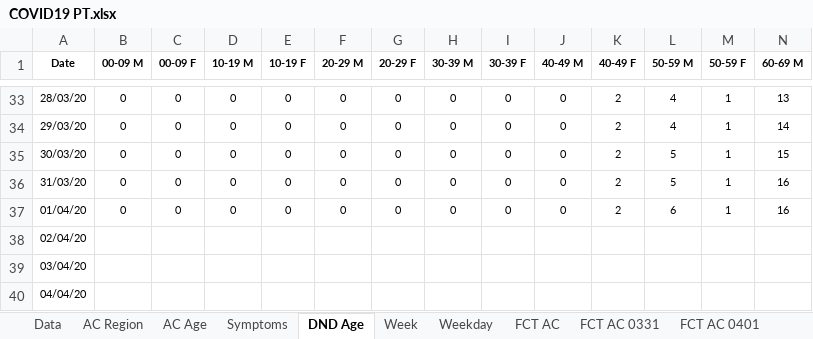
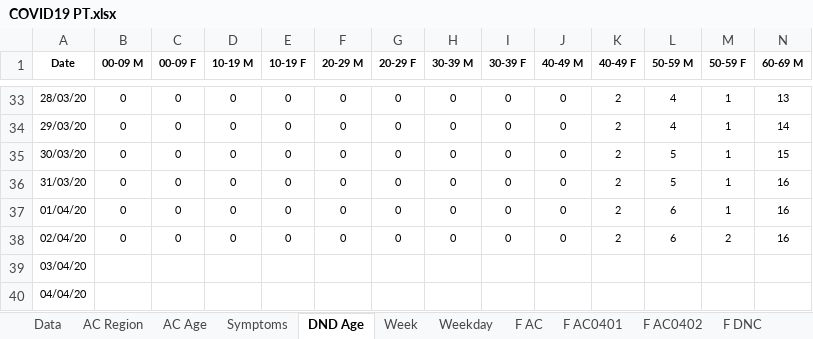
Before and after one commit to miguelalbano/covid19-pt, an Excel workbook: COVID19 PT.xlsx, sheet DND Age, drawn as a sheet; only a part is shown, gaps mark what is left out; values as stored, in another font and other column widths than the file's, no borders; conditional formats and table styles not drawn; removed rows and columns are numbered as before the commit, all else as after; rows hold the shown columns only; the diff names each change by its address in the sheet, - before the commit and + after, or states it on an @@ line.

```diff
--- a/COVID19 PT.xlsx (sheet DND Age)
+++ b/COVID19 PT.xlsx (sheet DND Age)
-sheet tab: FCT AC
+sheet tab: F AC
-sheet tab: FCT AC 0401
+sheet tab: F AC0401
-sheet tab: FCT AC 0331
+sheet tab: F AC0402
-row 38: 02/04/20
+row 38: 02/04/20 | 0 | 0 | 0 | 0 | 0 | 0 | 0 | 0 | 0 | 2 | 6 | 2 | 16
```
Also changed, not shown: sheet Weekday, sheet Data, sheet Week, sheet AC Age, sheet AC Region, sheet F AC, 2 more sheets, other sheet tabs, charts or pictures.
